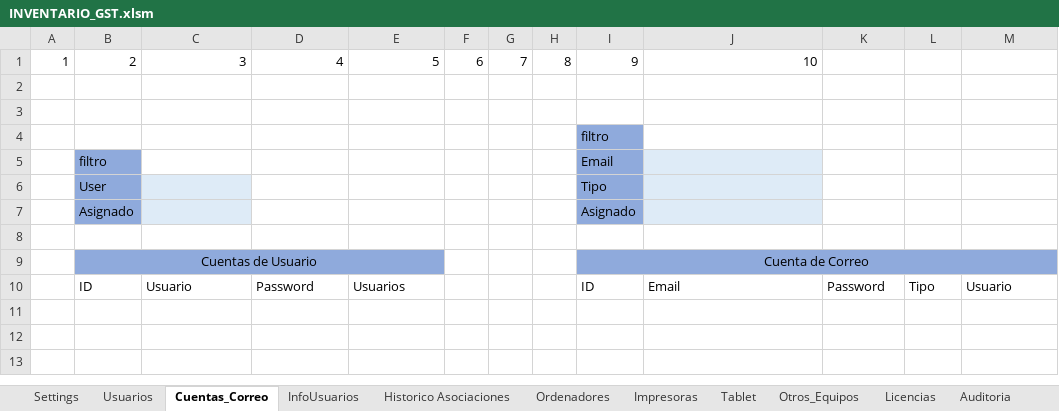
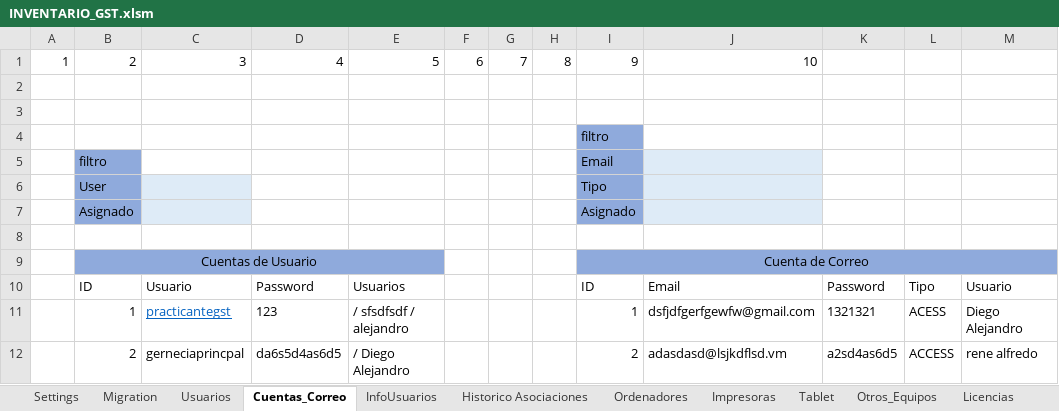
Before and after one commit to llanos1205/Sofia_Inv, an Excel workbook: INVENTARIO_GST.xlsm, sheet Cuentas_Correo, drawn as a sheet; values as stored, in another font and other column widths than the file's, no borders; charts and pictures and table styles not drawn; the diff names each change by its address in the sheet, - before the commit and + after, or states it on an @@ line.

```diff
--- a/INVENTARIO_GST.xlsm (sheet Cuentas_Correo)
+++ b/INVENTARIO_GST.xlsm (sheet Cuentas_Correo)
+sheet tab: Migration
+row 11:  | 1 | practicantegst | 123 | / sfsdfsdf / alejandro |  |  |  | 1 | dsfjdfgerfgewfw@gmail.com | 1321321 | ACESS | Diego Alejandro
+row 12:  | 2 | gerneciaprincpal | da6s5d4as6d5 | / Diego Alejandro |  |  |  | 2 | adasdasd@lsjkdflsd.vm | a2sd4as6d5 | ACCESS | rene alfredo
```
Also changed, not shown: sheet Tablet, sheet Historico Asociaciones, sheet Ordenadores, sheet Impresoras, sheet Auditoria, sheet Otros_Equipos, 2 more sheets, charts or pictures, 10 other files.
